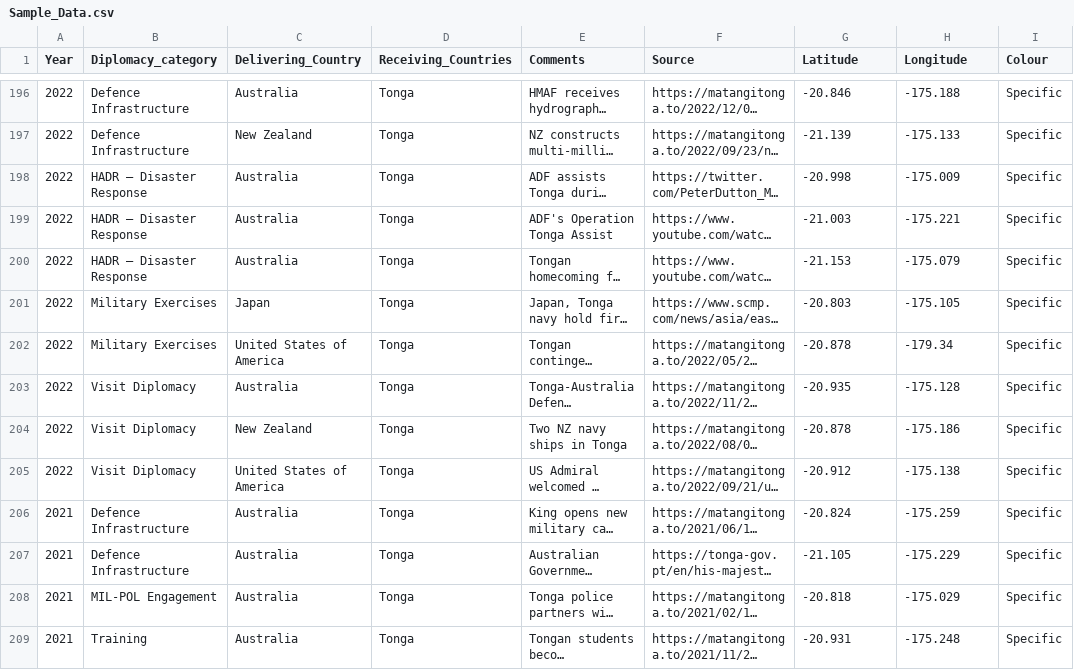
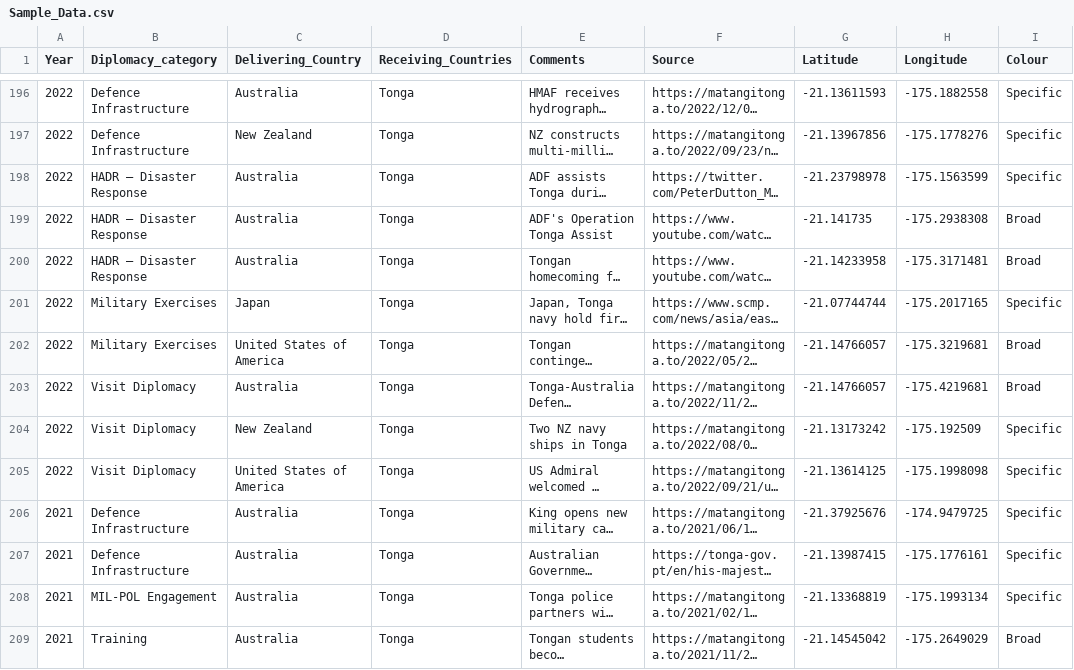
Before and after one commit to arthurdoyle1/Test_Def_Dip_Map, a CSV file: Sample_Data.csv, drawn as a sheet; only a part is shown, gaps mark what is left out; long unchanged cells end in …; the diff covers the shown part only; the diff names each change by its address in the sheet, - before the commit and + after, or states it on an @@ line.

```diff
--- a/Sample_Data.csv
+++ b/Sample_Data.csv
-G196 (Latitude): -20.846
+G196 (Latitude): -21.13611593
-H196 (Longitude): -175.188
+H196 (Longitude): -175.1882558
-G197 (Latitude): -21.139
+G197 (Latitude): -21.13967856
-H197 (Longitude): -175.133
+H197 (Longitude): -175.1778276
-G198 (Latitude): -20.998
+G198 (Latitude): -21.23798978
-H198 (Longitude): -175.009
+H198 (Longitude): -175.1563599
-G199 (Latitude): -21.003
+G199 (Latitude): -21.141735
-H199 (Longitude): -175.221
+H199 (Longitude): -175.2938308
-I199:I200 (Colour): Specific
+I199:I200 (Colour): Broad
-G200 (Latitude): -21.153
+G200 (Latitude): -21.14233958
-H200 (Longitude): -175.079
+H200 (Longitude): -175.3171481
-G201 (Latitude): -20.803
+G201 (Latitude): -21.07744744
-H201 (Longitude): -175.105
+H201 (Longitude): -175.2017165
-G202 (Latitude): -20.878
+G202 (Latitude): -21.14766057
-H202 (Longitude): -179.34
+H202 (Longitude): -175.3219681
-I202:I203 (Colour): Specific
+I202:I203 (Colour): Broad
-G203 (Latitude): -20.935
+G203 (Latitude): -21.14766057
-H203 (Longitude): -175.128
+H203 (Longitude): -175.4219681
-G204 (Latitude): -20.878
+G204 (Latitude): -21.13173242
-H204 (Longitude): -175.186
+H204 (Longitude): -175.192509
-G205 (Latitude): -20.912
+G205 (Latitude): -21.13614125
-H205 (Longitude): -175.138
+H205 (Longitude): -175.1998098
-G206 (Latitude): -20.824
+G206 (Latitude): -21.37925676
-H206 (Longitude): -175.259
+H206 (Longitude): -174.9479725
-G207 (Latitude): -21.105
+G207 (Latitude): -21.13987415
-H207 (Longitude): -175.229
+H207 (Longitude): -175.1776161
-G208 (Latitude): -20.818
+G208 (Latitude): -21.13368819
-H208 (Longitude): -175.029
+H208 (Longitude): -175.1993134
-G209 (Latitude): -20.931
+G209 (Latitude): -21.14545042
-H209 (Longitude): -175.248
+H209 (Longitude): -175.2649029
-I209 (Colour): Specific
+I209 (Colour): Broad
```
Also changed, not shown: 55 edited cells elsewhere in this file, 1 other file.
